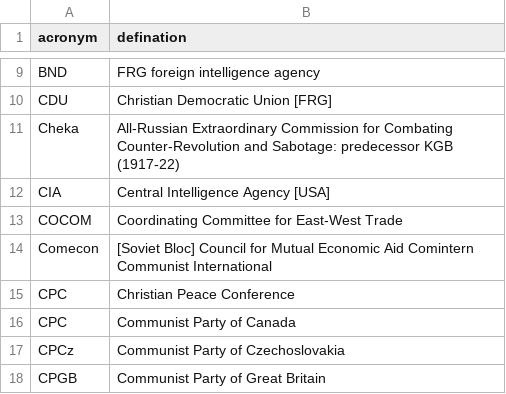
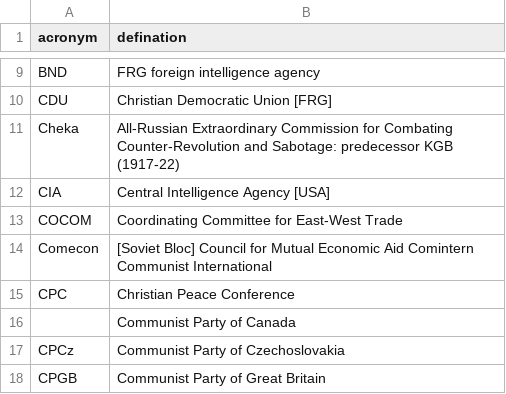
Before and after one commit to Bhaskara-B/Mitrokin, a CSV file: acronyms.csv, drawn as a sheet; only a part is shown, gaps mark what is left out; the diff covers the shown part only.

```diff
--- a/acronyms.csv
+++ b/acronyms.csv
@@ -15,3 +15,3 @@ Comecon,[Soviet Bloc] Council for Mutual Economic Aid Comintern Communist Intern
 CPC,Christian Peace Conference
-CPC,Communist Party of Canada
+,Communist Party of Canada
 CPCz,Communist Party of Czechoslovakia
```
Also changed, not shown: 73 added rows elsewhere in this file, 1 other file.
